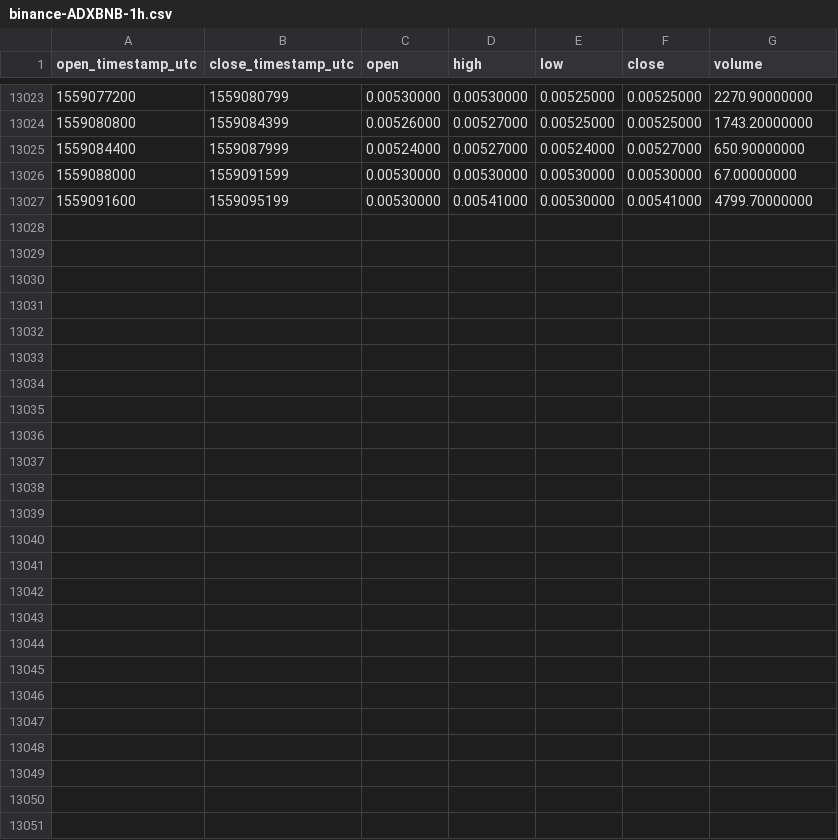
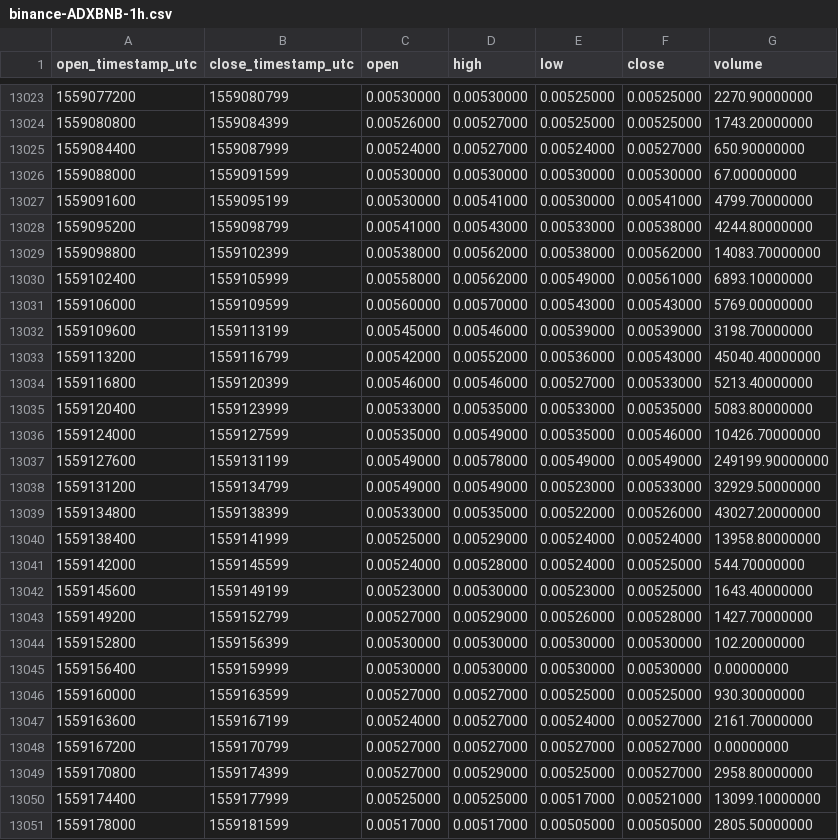
Before and after one commit to cryptobigbro/binance-ADXBNB, a CSV file: binance-ADXBNB-1h.csv, drawn as a sheet; only a part is shown, gaps mark what is left out; the diff names each change by its address in the sheet, - before the commit and + after, or states it on an @@ line.

Commit message:
Update OHLCV data.

```diff
--- a/binance-ADXBNB-1h.csv
+++ b/binance-ADXBNB-1h.csv
+row 13028: 1559095200 | 1559098799 | 0.00541000 | 0.00543000 | 0.00533000 | 0.00538000 | 4244.80000000
+row 13029: 1559098800 | 1559102399 | 0.00538000 | 0.00562000 | 0.00538000 | 0.00562000 | 14083.70000000
+row 13030: 1559102400 | 1559105999 | 0.00558000 | 0.00562000 | 0.00549000 | 0.00561000 | 6893.10000000
+row 13031: 1559106000 | 1559109599 | 0.00560000 | 0.00570000 | 0.00543000 | 0.00543000 | 5769.00000000
+row 13032: 1559109600 | 1559113199 | 0.00545000 | 0.00546000 | 0.00539000 | 0.00539000 | 3198.70000000
+row 13033: 1559113200 | 1559116799 | 0.00542000 | 0.00552000 | 0.00536000 | 0.00543000 | 45040.40000000
+row 13034: 1559116800 | 1559120399 | 0.00546000 | 0.00546000 | 0.00527000 | 0.00533000 | 5213.40000000
+row 13035: 1559120400 | 1559123999 | 0.00533000 | 0.00535000 | 0.00533000 | 0.00535000 | 5083.80000000
+row 13036: 1559124000 | 1559127599 | 0.00535000 | 0.00549000 | 0.00535000 | 0.00546000 | 10426.70000000
+row 13037: 1559127600 | 1559131199 | 0.00549000 | 0.00578000 | 0.00549000 | 0.00549000 | 249199.90000000
+row 13038: 1559131200 | 1559134799 | 0.00549000 | 0.00549000 | 0.00523000 | 0.00533000 | 32929.50000000
+row 13039: 1559134800 | 1559138399 | 0.00533000 | 0.00535000 | 0.00522000 | 0.00526000 | 43027.20000000
+row 13040: 1559138400 | 1559141999 | 0.00525000 | 0.00529000 | 0.00524000 | 0.00524000 | 13958.80000000
+row 13041: 1559142000 | 1559145599 | 0.00524000 | 0.00528000 | 0.00524000 | 0.00525000 | 544.70000000
+row 13042: 1559145600 | 1559149199 | 0.00523000 | 0.00530000 | 0.00523000 | 0.00525000 | 1643.40000000
+row 13043: 1559149200 | 1559152799 | 0.00527000 | 0.00529000 | 0.00526000 | 0.00528000 | 1427.70000000
+row 13044: 1559152800 | 1559156399 | 0.00530000 | 0.00530000 | 0.00530000 | 0.00530000 | 102.20000000
+row 13045: 1559156400 | 1559159999 | 0.00530000 | 0.00530000 | 0.00530000 | 0.00530000 | 0.00000000
+row 13046: 1559160000 | 1559163599 | 0.00527000 | 0.00527000 | 0.00525000 | 0.00525000 | 930.30000000
+row 13047: 1559163600 | 1559167199 | 0.00524000 | 0.00527000 | 0.00524000 | 0.00527000 | 2161.70000000
+row 13048: 1559167200 | 1559170799 | 0.00527000 | 0.00527000 | 0.00527000 | 0.00527000 | 0.00000000
+row 13049: 1559170800 | 1559174399 | 0.00527000 | 0.00529000 | 0.00525000 | 0.00527000 | 2958.80000000
+row 13050: 1559174400 | 1559177999 | 0.00525000 | 0.00525000 | 0.00517000 | 0.00521000 | 13099.10000000
+row 13051: 1559178000 | 1559181599 | 0.00517000 | 0.00517000 | 0.00505000 | 0.00505000 | 2805.50000000
```
Also changed, not shown: binance-ADXBNB-1d.csv, binance-ADXBNB-1w.csv.
